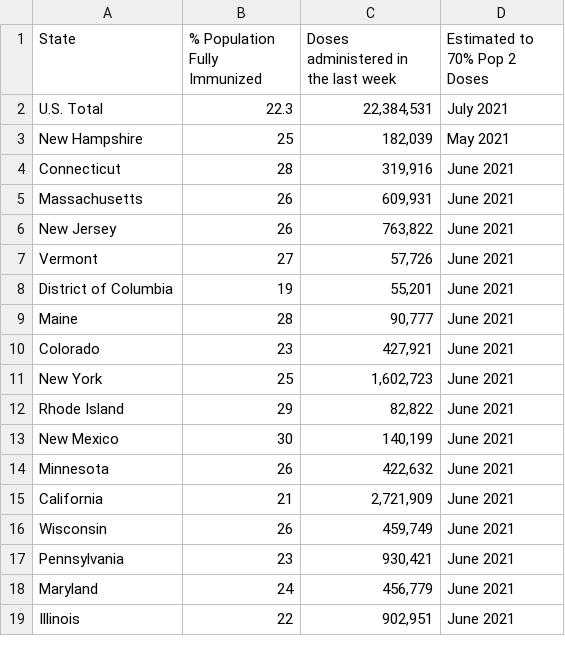
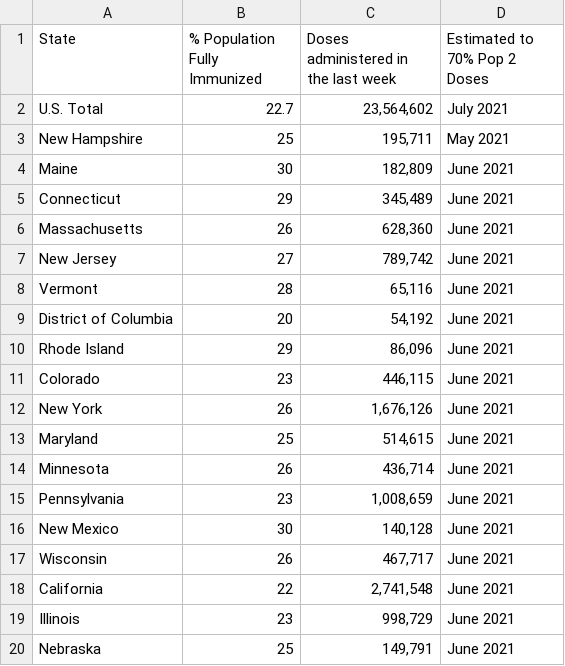
Before and after one commit to anesta95/veryWellVaccineDataTracker, a CSV file: chartData/areWeThereYet.csv, drawn as a sheet; only a part is shown; the diff covers the shown part only.

```diff
--- a/chartData/areWeThereYet.csv
+++ b/chartData/areWeThereYet.csv
@@ -1,19 +1,20 @@
 State,% Population Fully Immunized,Doses administered in the last week,Estimated to 70% Pop 2 Doses
-U.S. Total,22.3,"22,384,531",July 2021
-New Hampshire,25,"  182,039",May 2021
-Connecticut,28,"  319,916",June 2021
-Massachusetts,26,"  609,931",June 2021
-New Jersey,26,"  763,822",June 2021
-Vermont,27,"   57,726",June 2021
-District of Columbia,19,"   55,201",June 2021
-Maine,28,"   90,777",June 2021
-Colorado,23,"  427,921",June 2021
-New York,25,"1,602,723",June 2021
-Rhode Island,29,"   82,822",June 2021
-New Mexico,30,"  140,199",June 2021
-Minnesota,26,"  422,632",June 2021
-California,21,"2,721,909",June 2021
-Wisconsin,26,"  459,749",June 2021
-Pennsylvania,23,"  930,421",June 2021
-Maryland,24,"  456,779",June 2021
-Illinois,22,"  902,951",June 2021
+U.S. Total,22.7,"23,564,602",July 2021
+New Hampshire,25,"  195,711",May 2021
+Maine,30,"  182,809",June 2021
+Connecticut,29,"  345,489",June 2021
+Massachusetts,26,"  628,360",June 2021
+New Jersey,27,"  789,742",June 2021
+Vermont,28,"   65,116",June 2021
+District of Columbia,20,"   54,192",June 2021
+Rhode Island,29,"   86,096",June 2021
+Colorado,23,"  446,115",June 2021
+New York,26,"1,676,126",June 2021
+Maryland,25,"  514,615",June 2021
+Minnesota,26,"  436,714",June 2021
+Pennsylvania,23,"1,008,659",June 2021
+New Mexico,30,"  140,128",June 2021
+Wisconsin,26,"  467,717",June 2021
+California,22,"2,741,548",June 2021
+Illinois,23,"  998,729",June 2021
+Nebraska,25,"  149,791",June 2021
```
Also changed, not shown: 10 added rows, 11 removed rows and 29 edited cells elsewhere in this file, chartData/cdcMap.csv, chartData/cdcWWWFormatted.csv, 2 other files.
